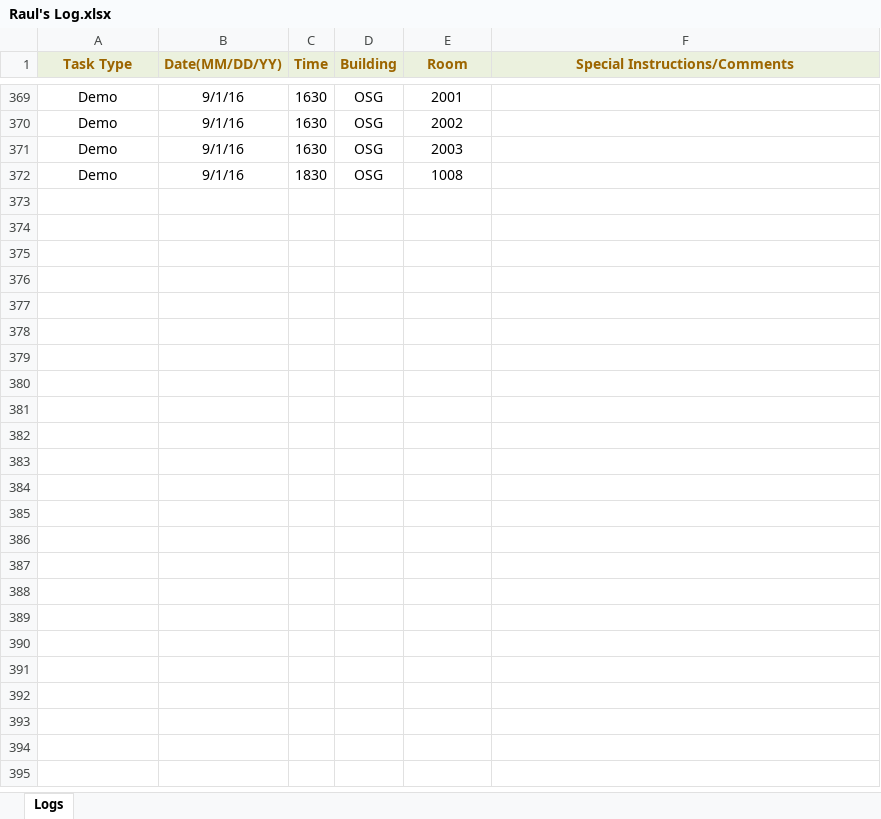
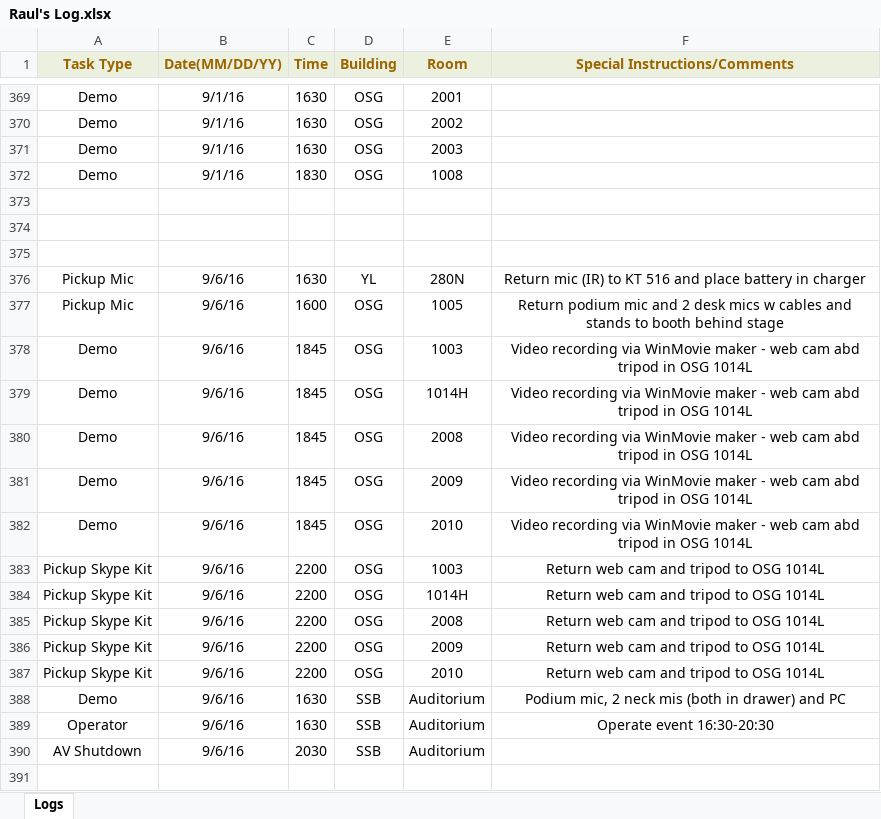
Before and after one commit to jhanperera/ClassOpsLogCreator, an Excel workbook: CLASSOPS/Raul/Raul's Log.xlsx, sheet Logs, drawn as a sheet; only a part is shown, gaps mark what is left out; values as stored, in another font and other column widths than the file's, no borders; the diff covers the shown part only; the diff names each change by its address in the sheet, - before the commit and + after, or states it on an @@ line.

```diff
--- a/CLASSOPS/Raul/Raul's Log.xlsx (sheet Logs)
+++ b/CLASSOPS/Raul/Raul's Log.xlsx (sheet Logs)
+row 373: (empty)
+row 374: (empty)
+row 375: (empty)
+row 376: Pickup Mic | 9/6/16 | 1630 | YL | 280N | Return mic (IR) to KT 516 and place battery in charger
+row 377: Pickup Mic | 9/6/16 | 1600 | OSG | 1005 | Return podium mic and 2 desk mics w cables and stands to booth behind stage
+row 378: Demo | 9/6/16 | 1845 | OSG | 1003 | Video recording via WinMovie maker - web cam abd tripod in OSG 1014L
+row 379: Demo | 9/6/16 | 1845 | OSG | 1014H | Video recording via WinMovie maker - web cam abd tripod in OSG 1014L
+row 380: Demo | 9/6/16 | 1845 | OSG | 2008 | Video recording via WinMovie maker - web cam abd tripod in OSG 1014L
+row 381: Demo | 9/6/16 | 1845 | OSG | 2009 | Video recording via WinMovie maker - web cam abd tripod in OSG 1014L
+row 382: Demo | 9/6/16 | 1845 | OSG | 2010 | Video recording via WinMovie maker - web cam abd tripod in OSG 1014L
+row 383: Pickup Skype Kit | 9/6/16 | 2200 | OSG | 1003 | Return web cam and tripod to OSG 1014L
+row 384: Pickup Skype Kit | 9/6/16 | 2200 | OSG | 1014H | Return web cam and tripod to OSG 1014L
+row 385: Pickup Skype Kit | 9/6/16 | 2200 | OSG | 2008 | Return web cam and tripod to OSG 1014L
+row 386: Pickup Skype Kit | 9/6/16 | 2200 | OSG | 2009 | Return web cam and tripod to OSG 1014L
+row 387: Pickup Skype Kit | 9/6/16 | 2200 | OSG | 2010 | Return web cam and tripod to OSG 1014L
+row 388: Demo | 9/6/16 | 1630 | SSB | Auditorium | Podium mic, 2 neck mis (both in drawer) and PC
+row 389: Operator | 9/6/16 | 1630 | SSB | Auditorium | Operate event 16:30-20:30
+row 390: AV Shutdown | 9/6/16 | 2030 | SSB | Auditorium
+row 391: (empty)
```
Also changed, not shown: 28 added rows elsewhere in this sheet, CLASSOPS/Derek/Derek's Log.xlsx, CLASSOPS/Jeannine/Jeannine's log.xlsx, 5 other files.
